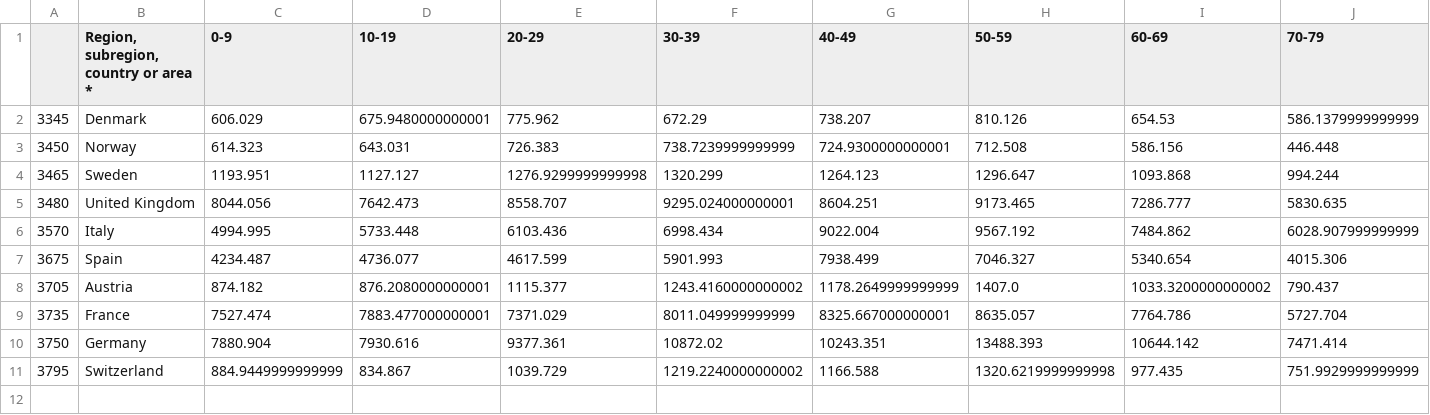
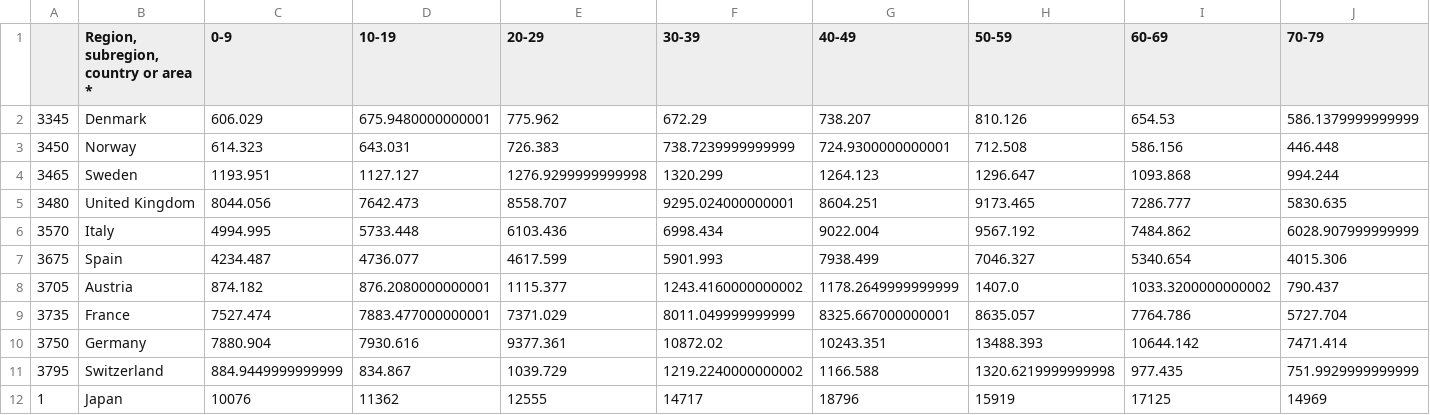
Before and after one commit to ImperialCollegeLondon/covid19model, a CSV file: data/ages.csv, drawn as a sheet; only a part is shown; rows hold the shown columns only; the diff names each change by its address in the sheet, - before the commit and + after, or states it on an @@ line.

```diff
--- a/data/ages.csv
+++ b/data/ages.csv
+row 12: 1 | Japan | 10076 | 11362 | 12555 | 14717 | 18796 | 15919 | 17125 | 14969
```
Also changed, not shown: data/interventions.csv, data/popt_ifr.csv, 3 other files.
